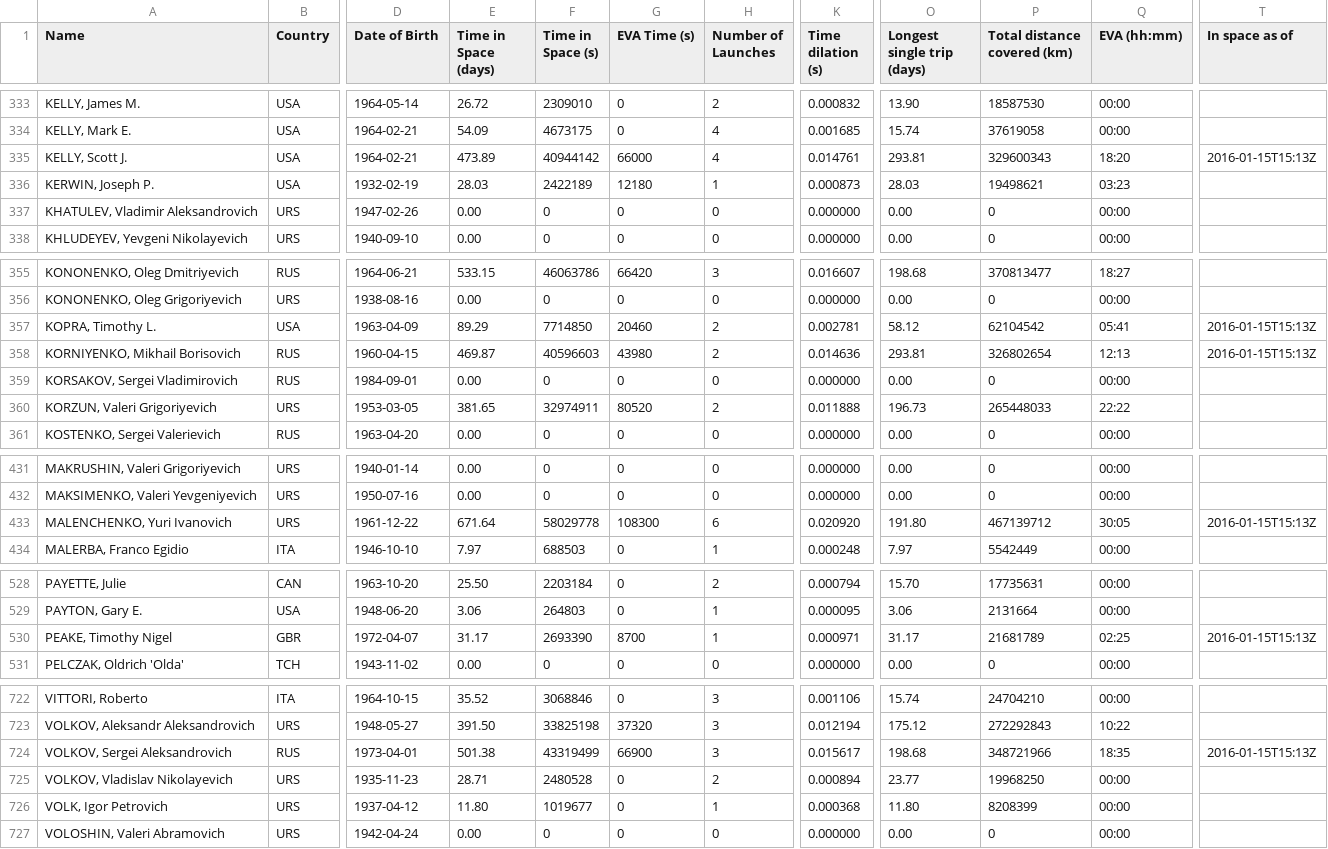
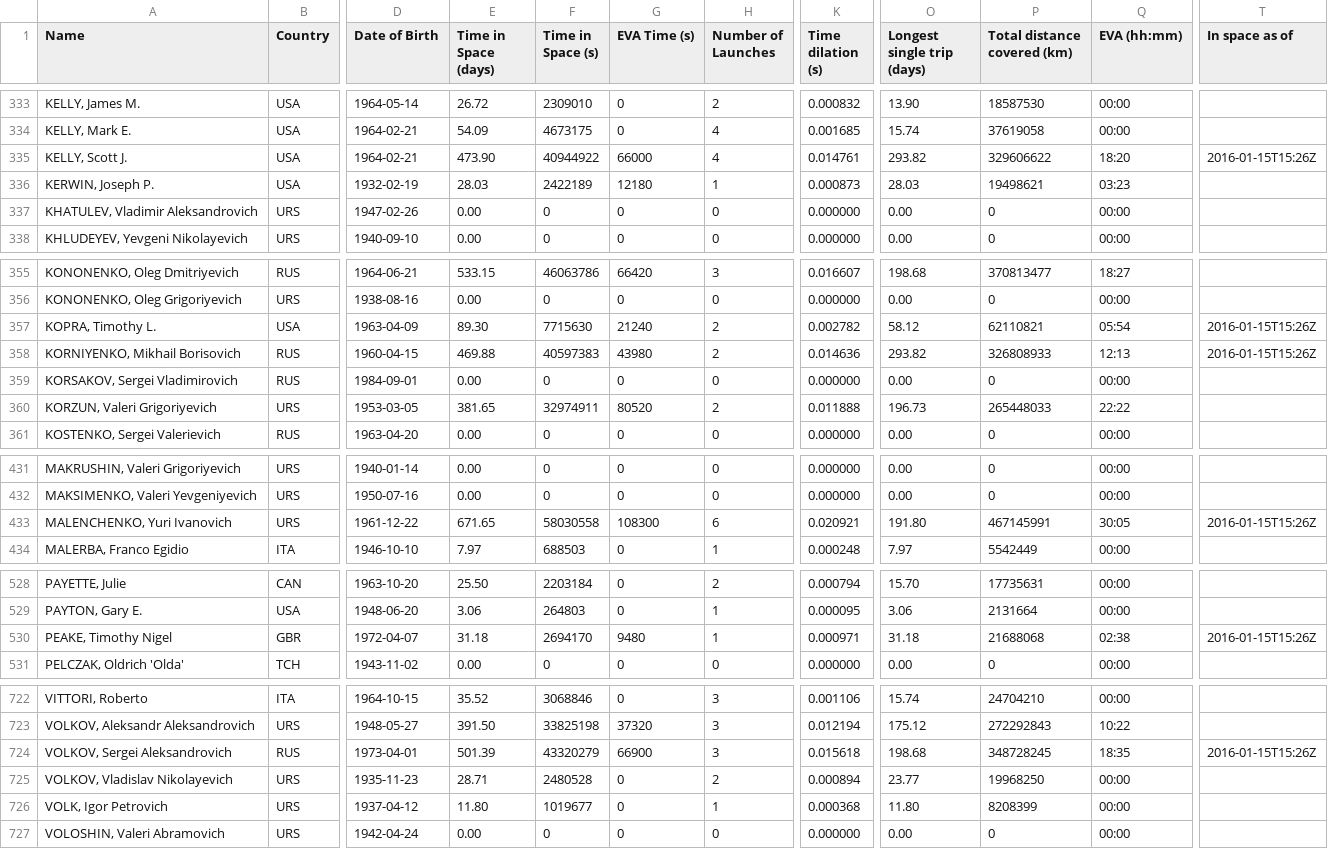
Before and after one commit to cosmos-book/cosmos-book.github.io, a TSV file: human-spaceflight/data/processed/astronauts.tsv, drawn as a sheet; only a part is shown, gaps mark what is left out; the diff names each change by its address in the sheet, - before the commit and + after, or states it on an @@ line.

```diff
--- a/human-spaceflight/data/processed/astronauts.tsv
+++ b/human-spaceflight/data/processed/astronauts.tsv
-E335 (Time in Space (days)): 473.89
+E335 (Time in Space (days)): 473.90
-F335 (Time in Space (s)): 40944142
+F335 (Time in Space (s)): 40944922
-O335 (Longest single trip (days)): 293.81
+O335 (Longest single trip (days)): 293.82
-P335 (Total distance covered (km)): 329600343
+P335 (Total distance covered (km)): 329606622
-T335 (In space as of): 2016-01-15T15:13Z
+T335 (In space as of): 2016-01-15T15:26Z
-E357 (Time in Space (days)): 89.29
+E357 (Time in Space (days)): 89.30
-F357 (Time in Space (s)): 7714850
+F357 (Time in Space (s)): 7715630
-G357 (EVA Time (s)): 20460
+G357 (EVA Time (s)): 21240
-K357 (Time dilation (s)): 0.002781
+K357 (Time dilation (s)): 0.002782
-P357 (Total distance covered (km)): 62104542
+P357 (Total distance covered (km)): 62110821
-Q357 (EVA (hh:mm)): 05:41
+Q357 (EVA (hh:mm)): 05:54
-T357:T358 (In space as of): 2016-01-15T15:13Z
+T357:T358 (In space as of): 2016-01-15T15:26Z
-E358 (Time in Space (days)): 469.87
+E358 (Time in Space (days)): 469.88
-F358 (Time in Space (s)): 40596603
+F358 (Time in Space (s)): 40597383
-O358 (Longest single trip (days)): 293.81
+O358 (Longest single trip (days)): 293.82
-P358 (Total distance covered (km)): 326802654
+P358 (Total distance covered (km)): 326808933
-E433 (Time in Space (days)): 671.64
+E433 (Time in Space (days)): 671.65
-F433 (Time in Space (s)): 58029778
+F433 (Time in Space (s)): 58030558
-K433 (Time dilation (s)): 0.020920
+K433 (Time dilation (s)): 0.020921
-P433 (Total distance covered (km)): 467139712
+P433 (Total distance covered (km)): 467145991
-T433 (In space as of): 2016-01-15T15:13Z
+T433 (In space as of): 2016-01-15T15:26Z
-E530 (Time in Space (days)): 31.17
+E530 (Time in Space (days)): 31.18
-F530 (Time in Space (s)): 2693390
+F530 (Time in Space (s)): 2694170
-G530 (EVA Time (s)): 8700
+G530 (EVA Time (s)): 9480
-O530 (Longest single trip (days)): 31.17
+O530 (Longest single trip (days)): 31.18
-P530 (Total distance covered (km)): 21681789
+P530 (Total distance covered (km)): 21688068
-Q530 (EVA (hh:mm)): 02:25
+Q530 (EVA (hh:mm)): 02:38
-T530 (In space as of): 2016-01-15T15:13Z
+T530 (In space as of): 2016-01-15T15:26Z
-E724 (Time in Space (days)): 501.38
+E724 (Time in Space (days)): 501.39
-F724 (Time in Space (s)): 43319499
+F724 (Time in Space (s)): 43320279
-K724 (Time dilation (s)): 0.015617
+K724 (Time dilation (s)): 0.015618
-P724 (Total distance covered (km)): 348721966
+P724 (Total distance covered (km)): 348728245
-T724 (In space as of): 2016-01-15T15:13Z
+T724 (In space as of): 2016-01-15T15:26Z
```
Also changed, not shown: 2 other files.
